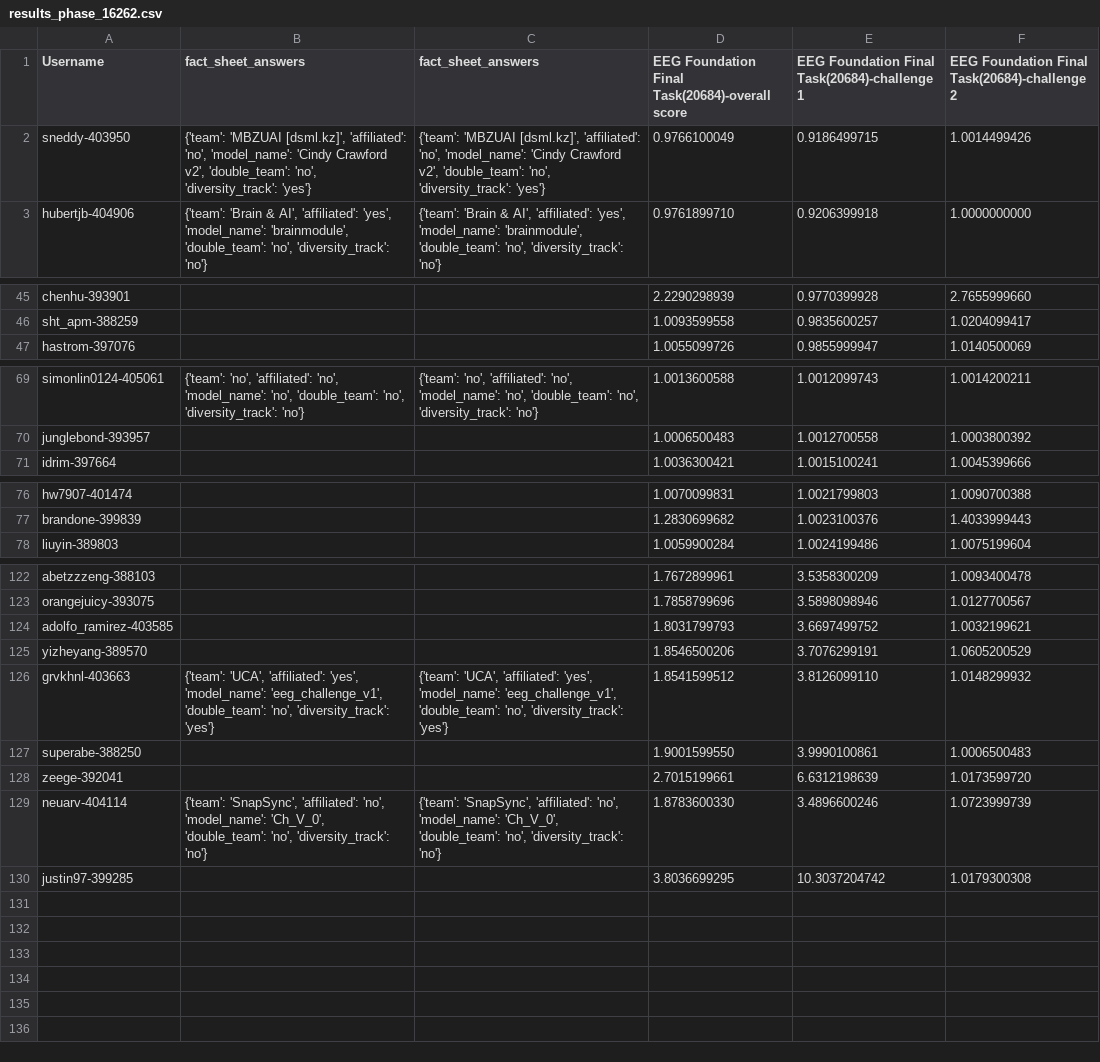
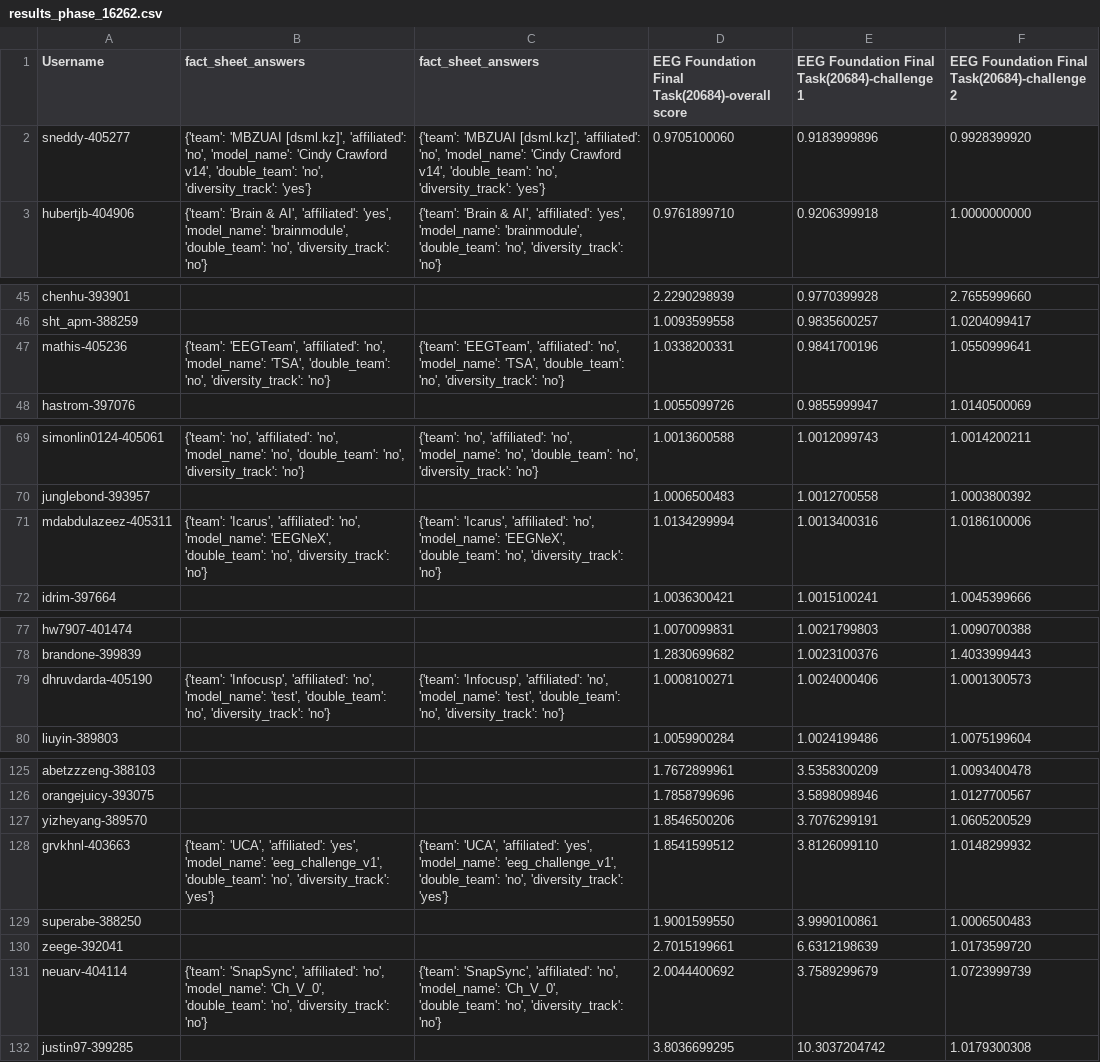
Before and after one commit to eeg2025/eeg2025.github.io, a CSV file: codabench_results/results_phase_16262.csv, drawn as a sheet; only a part is shown, gaps mark what is left out; the diff covers the shown part only.

```diff
--- a/codabench_results/results_phase_16262.csv
+++ b/codabench_results/results_phase_16262.csv
@@ -1,3 +1,3 @@
 Username,fact_sheet_answers,fact_sheet_answers,EEG Foundation Final Task(20684)-overall score,EEG Foundation Final Task(20684)-challenge 1,EEG Foundation Final Task(20684)-challenge 2
-sneddy-403950,"{'team': 'MBZUAI [dsml.kz]', 'affiliated': 'no', 'model_name': 'Cindy Crawford v2', 'double_team': 'no', 'diversity_track': 'yes'}","{'team': 'MBZUAI [dsml.kz]', 'affiliated': 'no', 'model_name': 'Cindy Crawford v2', 'double_team': 'no', 'diversity_track': 'yes'}",0.9766100049,0.9186499715,1.0014499426
+sneddy-405277,"{'team': 'MBZUAI [dsml.kz]', 'affiliated': 'no', 'model_name': 'Cindy Crawford v14', 'double_team': 'no', 'diversity_track': 'yes'}","{'team': 'MBZUAI [dsml.kz]', 'affiliated': 'no', 'model_name': 'Cindy Crawford v14', 'double_team': 'no', 'diversity_track': 'yes'}",0.9705100060,0.9183999896,0.9928399920
 hubertjb-404906,"{'team': 'Brain & AI', 'affiliated': 'yes', 'model_name': 'brainmodule', 'double_team': 'no', 'diversity_track': 'no'}","{'team': 'Brain & AI', 'affiliated': 'yes', 'model_name': 'brainmodule', 'double_team': 'no', 'diversity_track': 'no'}",0.9761899710,0.9206399918,1.0000000000
@@ -46,2 +46,3 @@ chenhu-393901,,,2.2290298939,0.9770399928,2.7655999660
 sht_apm-388259,,,1.0093599558,0.9835600257,1.0204099417
+mathis-405236,"{'team': 'EEGTeam', 'affiliated': 'no', 'model_name': 'TSA', 'double_team': 'no', 'diversity_track': 'no'}","{'team': 'EEGTeam', 'affiliated': 'no', 'model_name': 'TSA', 'double_team': 'no', 'diversity_track': 'no'}",1.0338200331,0.9841700196,1.0550999641
 hastrom-397076,,,1.0055099726,0.9855999947,1.0140500069
@@ -70,2 +70,3 @@ simonlin0124-405061,"{'team': 'no', 'affiliated': 'no', 'model_name': 'no', 'dou
 junglebond-393957,,,1.0006500483,1.0012700558,1.0003800392
+mdabdulazeez-405311,"{'team': 'Icarus', 'affiliated': 'no', 'model_name': 'EEGNeX', 'double_team': 'no', 'diversity_track': 'no'}","{'team': 'Icarus', 'affiliated': 'no', 'model_name': 'EEGNeX', 'double_team': 'no', 'diversity_track': 'no'}",1.0134299994,1.0013400316,1.0186100006
 idrim-397664,,,1.0036300421,1.0015100241,1.0045399666
@@ -77,2 +78,3 @@ hw7907-401474,,,1.0070099831,1.0021799803,1.0090700388
 brandone-399839,,,1.2830699682,1.0023100376,1.4033999443
+dhruvdarda-405190,"{'team': 'Infocusp', 'affiliated': 'no', 'model_name': 'test', 'double_team': 'no', 'diversity_track': 'no'}","{'team': 'Infocusp', 'affiliated': 'no', 'model_name': 'test', 'double_team': 'no', 'diversity_track': 'no'}",1.0008100271,1.0024000406,1.0001300573
 liuyin-389803,,,1.0059900284,1.0024199486,1.0075199604
@@ -123,3 +126,2 @@ abetzzzeng-388103,,,1.7672899961,3.5358300209,1.0093400478
 orangejuicy-393075,,,1.7858799696,3.5898098946,1.0127700567
-adolfo_ramirez-403585,,,1.8031799793,3.6697499752,1.0032199621
 yizheyang-389570,,,1.8546500206,3.7076299191,1.0605200529
@@ -128,3 +130,3 @@ superabe-388250,,,1.9001599550,3.9990100861,1.0006500483
 zeege-392041,,,2.7015199661,6.6312198639,1.0173599720
-neuarv-404114,"{'team': 'SnapSync', 'affiliated': 'no', 'model_name': 'Ch_V_0', 'double_team': 'no', 'diversity_track': 'no'}","{'team': 'SnapSync', 'affiliated': 'no', 'model_name': 'Ch_V_0', 'double_team': 'no', 'diversity_track': 'no'}",1.8783600330,3.4896600246,1.0723999739
+neuarv-404114,"{'team': 'SnapSync', 'affiliated': 'no', 'model_name': 'Ch_V_0', 'double_team': 'no', 'diversity_track': 'no'}","{'team': 'SnapSync', 'affiliated': 'no', 'model_name': 'Ch_V_0', 'double_team': 'no', 'diversity_track': 'no'}",2.0044400692,3.7589299679,1.0723999739
 justin97-399285,,,3.8036699295,10.3037204742,1.0179300308
```
Also changed, not shown: 1 added row and 1 removed row elsewhere in this file, 5 other files.
